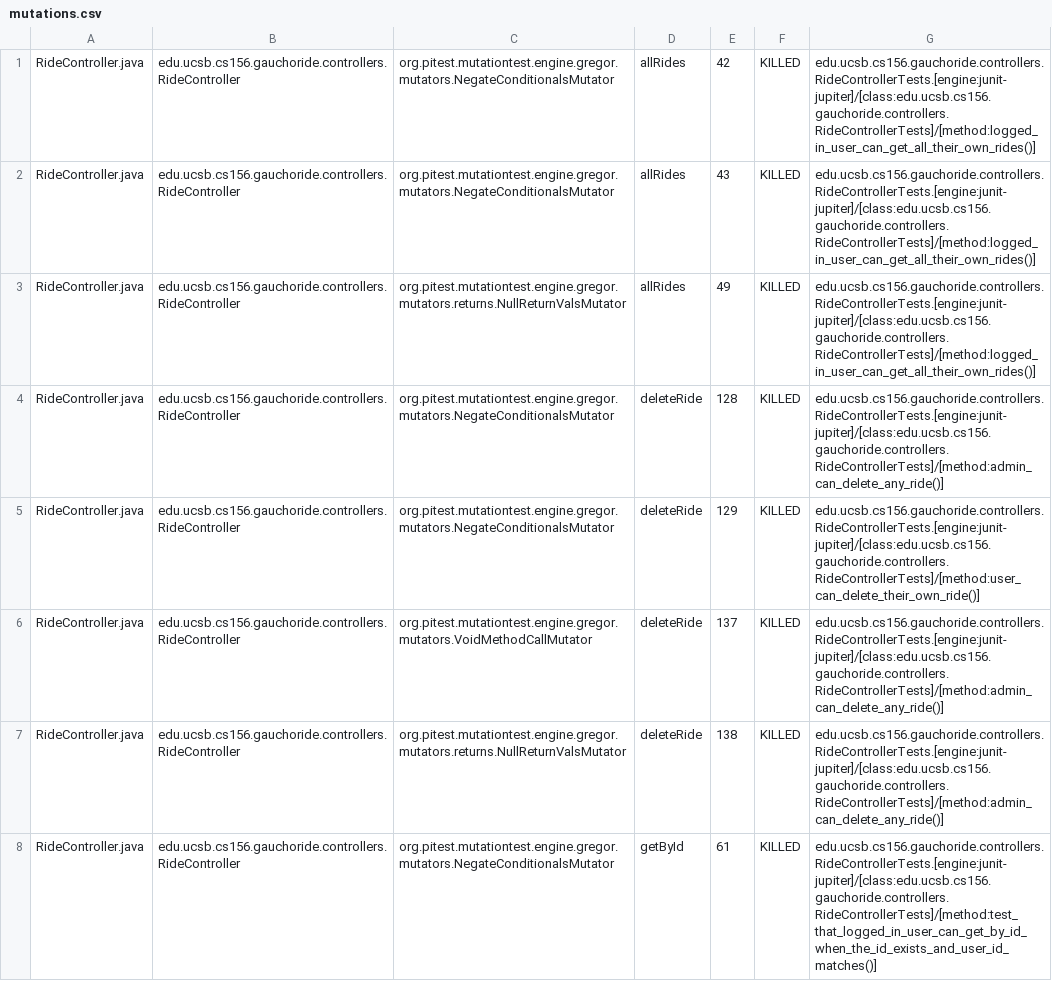
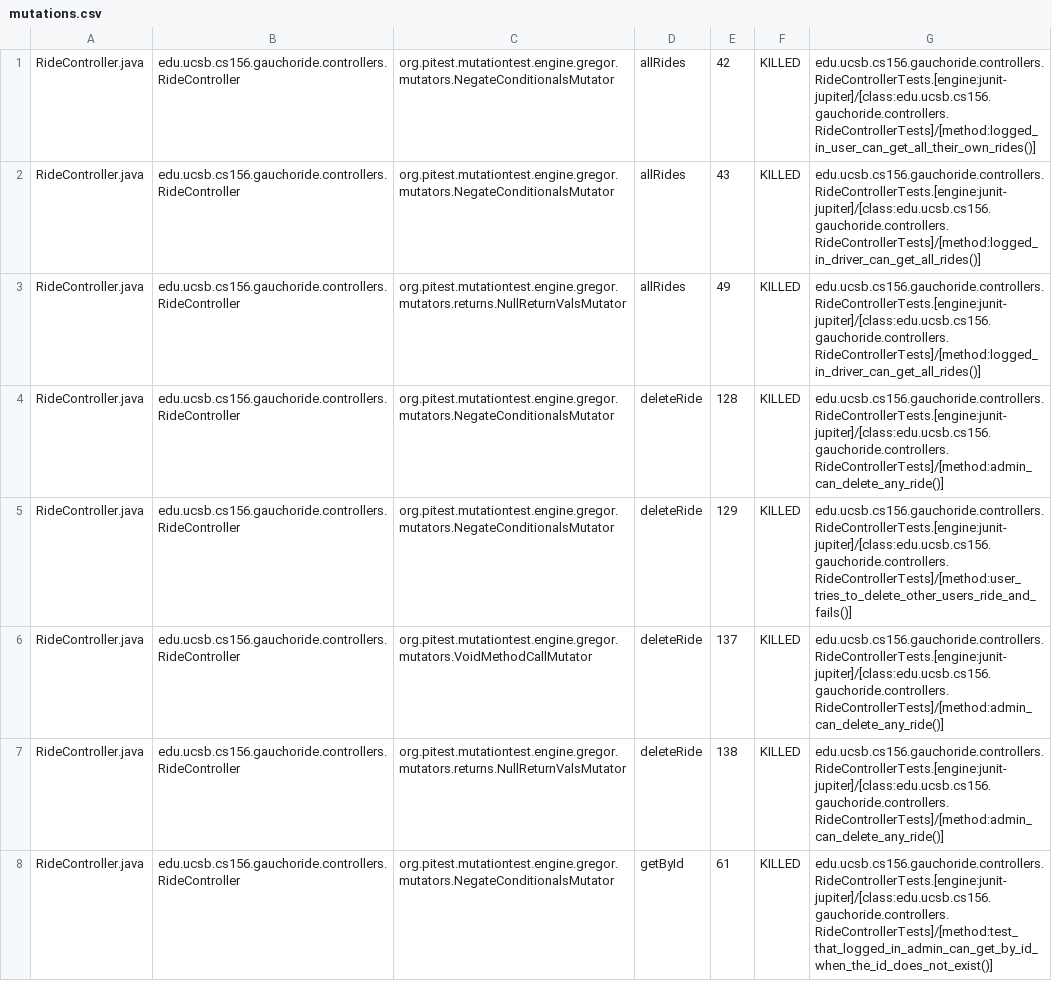
Before and after one commit to ucsb-cs156-m23/proj-gauchoride-m23-9am-3, a CSV file: pitest/mutations.csv, drawn as a sheet; only a part is shown; the diff covers the shown part only.

Commit message:
Deploying to gh-pages from @ ucsb-cs156-m23/proj-gauchoride-m23-9am-3@e7bff9e238d54662217faf08214804dc4b9723ea 🚀

```diff
--- a/pitest/mutations.csv
+++ b/pitest/mutations.csv
@@ -1,8 +1,8 @@
 RideController.java,edu.ucsb.cs156.gauchoride.controllers.RideController,org.pitest.mutationtest.engine.gregor.mutators.NegateConditionalsMutator,allRides,42,KILLED,edu.ucsb.cs156.gauchoride.controllers.RideControllerTests.[engine:junit-jupiter]/[class:edu.ucsb.cs156.gauchoride.controllers.RideControllerTests]/[method:logged_in_user_can_get_all_their_own_rides()]
-RideController.java,edu.ucsb.cs156.gauchoride.controllers.RideController,org.pitest.mutationtest.engine.gregor.mutators.NegateConditionalsMutator,allRides,43,KILLED,edu.ucsb.cs156.gauchoride.controllers.RideControllerTests.[engine:junit-jupiter]/[class:edu.ucsb.cs156.gauchoride.controllers.RideControllerTests]/[method:logged_in_user_can_get_all_their_own_rides()]
-RideController.java,edu.ucsb.cs156.gauchoride.controllers.RideController,org.pitest.mutationtest.engine.gregor.mutators.returns.NullReturnValsMutator,allRides,49,KILLED,edu.ucsb.cs156.gauchoride.controllers.RideControllerTests.[engine:junit-jupiter]/[class:edu.ucsb.cs156.gauchoride.controllers.RideControllerTests]/[method:logged_in_user_can_get_all_their_own_rides()]
+RideController.java,edu.ucsb.cs156.gauchoride.controllers.RideController,org.pitest.mutationtest.engine.gregor.mutators.NegateConditionalsMutator,allRides,43,KILLED,edu.ucsb.cs156.gauchoride.controllers.RideControllerTests.[engine:junit-jupiter]/[class:edu.ucsb.cs156.gauchoride.controllers.RideControllerTests]/[method:logged_in_driver_can_get_all_rides()]
+RideController.java,edu.ucsb.cs156.gauchoride.controllers.RideController,org.pitest.mutationtest.engine.gregor.mutators.returns.NullReturnValsMutator,allRides,49,KILLED,edu.ucsb.cs156.gauchoride.controllers.RideControllerTests.[engine:junit-jupiter]/[class:edu.ucsb.cs156.gauchoride.controllers.RideControllerTests]/[method:logged_in_driver_can_get_all_rides()]
 RideController.java,edu.ucsb.cs156.gauchoride.controllers.RideController,org.pitest.mutationtest.engine.gregor.mutators.NegateConditionalsMutator,deleteRide,128,KILLED,edu.ucsb.cs156.gauchoride.controllers.RideControllerTests.[engine:junit-jupiter]/[class:edu.ucsb.cs156.gauchoride.controllers.RideControllerTests]/[method:admin_can_delete_any_ride()]
-RideController.java,edu.ucsb.cs156.gauchoride.controllers.RideController,org.pitest.mutationtest.engine.gregor.mutators.NegateConditionalsMutator,deleteRide,129,KILLED,edu.ucsb.cs156.gauchoride.controllers.RideControllerTests.[engine:junit-jupiter]/[class:edu.ucsb.cs156.gauchoride.controllers.RideControllerTests]/[method:user_can_delete_their_own_ride()]
+RideController.java,edu.ucsb.cs156.gauchoride.controllers.RideController,org.pitest.mutationtest.engine.gregor.mutators.NegateConditionalsMutator,deleteRide,129,KILLED,edu.ucsb.cs156.gauchoride.controllers.RideControllerTests.[engine:junit-jupiter]/[class:edu.ucsb.cs156.gauchoride.controllers.RideControllerTests]/[method:user_tries_to_delete_other_users_ride_and_fails()]
 RideController.java,edu.ucsb.cs156.gauchoride.controllers.RideController,org.pitest.mutationtest.engine.gregor.mutators.VoidMethodCallMutator,deleteRide,137,KILLED,edu.ucsb.cs156.gauchoride.controllers.RideControllerTests.[engine:junit-jupiter]/[class:edu.ucsb.cs156.gauchoride.controllers.RideControllerTests]/[method:admin_can_delete_any_ride()]
 RideController.java,edu.ucsb.cs156.gauchoride.controllers.RideController,org.pitest.mutationtest.engine.gregor.mutators.returns.NullReturnValsMutator,deleteRide,138,KILLED,edu.ucsb.cs156.gauchoride.controllers.RideControllerTests.[engine:junit-jupiter]/[class:edu.ucsb.cs156.gauchoride.controllers.RideControllerTests]/[method:admin_can_delete_any_ride()]
-RideController.java,edu.ucsb.cs156.gauchoride.controllers.RideController,org.pitest.mutationtest.engine.gregor.mutators.NegateConditionalsMutator,getById,61,KILLED,edu.ucsb.cs156.gauchoride.controllers.RideControllerTests.[engine:junit-jupiter]/[class:edu.ucsb.cs156.gauchoride.controllers.RideControllerTests]/[method:test_that_logged_in_user_can_get_by_id_when_the_id_exists_and_user_id_matches()]
+RideController.java,edu.ucsb.cs156.gauchoride.controllers.RideController,org.pitest.mutationtest.engine.gregor.mutators.NegateConditionalsMutator,getById,61,KILLED,edu.ucsb.cs156.gauchoride.controllers.RideControllerTests.[engine:junit-jupiter]/[class:edu.ucsb.cs156.gauchoride.controllers.RideControllerTests]/[method:test_that_logged_in_admin_can_get_by_id_when_the_id_does_not_exist()]
```
Also changed, not shown: 24 edited cells elsewhere in this file, 12 other files.
